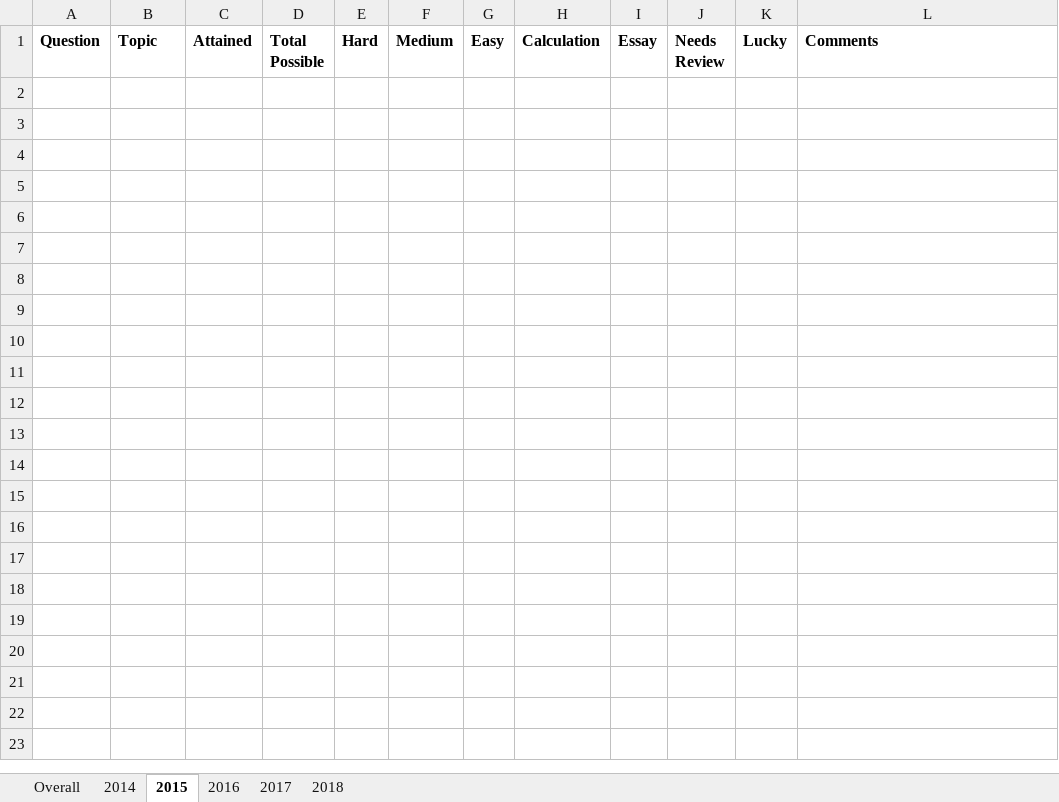
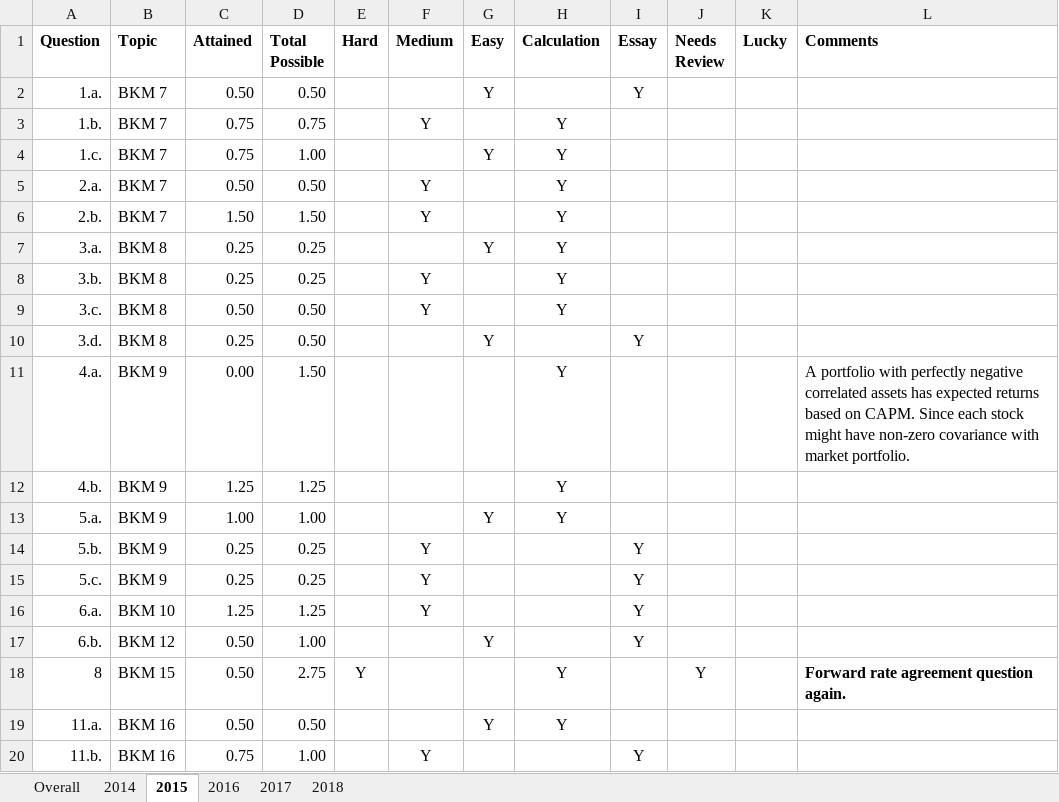
Before and after one commit to duneguy/Exam-Analysis, an Excel workbook: Data/Exam 9 - Exam Analysis.xlsx, sheet 2015, drawn as a sheet; only a part is shown; values as stored, in another font and other column widths than the file's, no borders; the diff covers the shown part only; the diff names each change by its address in the sheet, - before the commit and + after, or states it on an @@ line.

```diff
--- a/Data/Exam 9 - Exam Analysis.xlsx (sheet 2015)
+++ b/Data/Exam 9 - Exam Analysis.xlsx (sheet 2015)
+row 2: 1.a. | BKM 7 | 0.50 | 0.50 |  |  | Y |  | Y
+row 3: 1.b. | BKM 7 | 0.75 | 0.75 |  | Y |  | Y
+row 4: 1.c. | BKM 7 | 0.75 | 1.00 |  |  | Y | Y
+row 5: 2.a. | BKM 7 | 0.50 | 0.50 |  | Y |  | Y
+row 6: 2.b. | BKM 7 | 1.50 | 1.50 |  | Y |  | Y
+row 7: 3.a. | BKM 8 | 0.25 | 0.25 |  |  | Y | Y
+row 8: 3.b. | BKM 8 | 0.25 | 0.25 |  | Y |  | Y
+row 9: 3.c. | BKM 8 | 0.50 | 0.50 |  | Y |  | Y
+row 10: 3.d. | BKM 8 | 0.25 | 0.50 |  |  | Y |  | Y
+row 11: 4.a. | BKM 9 | 0.00 | 1.50 |  |  |  | Y |  |  |  | A portfolio with perfectly negative correlated assets has expected returns based on CAPM. Since each stock might have non-zero covariance with market portfolio.
+row 12: 4.b. | BKM 9 | 1.25 | 1.25 |  |  |  | Y
+row 13: 5.a. | BKM 9 | 1.00 | 1.00 |  |  | Y | Y
+row 14: 5.b. | BKM 9 | 0.25 | 0.25 |  | Y |  |  | Y
+row 15: 5.c. | BKM 9 | 0.25 | 0.25 |  | Y |  |  | Y
+row 16: 6.a. | BKM 10 | 1.25 | 1.25 |  | Y |  |  | Y
+row 17: 6.b. | BKM 12 | 0.50 | 1.00 |  |  | Y |  | Y
+row 18: 8 | BKM 15 | 0.50 | 2.75 | Y |  |  | Y |  | Y |  | Forward rate agreement question again.
+row 19: 11.a. | BKM 16 | 0.50 | 0.50 |  |  | Y | Y
+row 20: 11.b. | BKM 16 | 0.75 | 1.00 |  | Y |  |  | Y
```
Also changed, not shown: 23 added rows elsewhere in this sheet, sheet Overall, sheet 2014, sheet 2016, formulas that keep their value.
